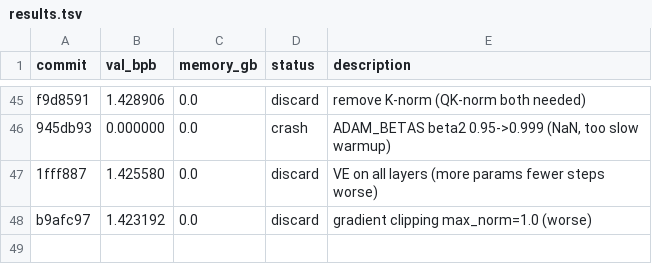
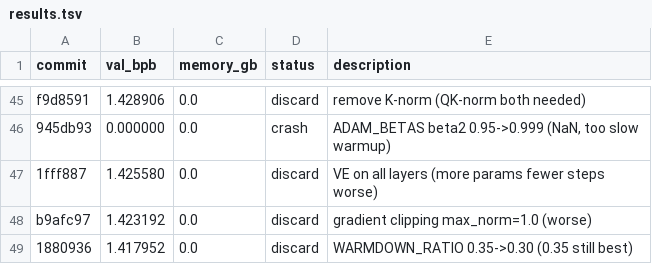
Before and after one commit to JSilvas/autoresearch-lab, a TSV file: results.tsv, drawn as a sheet; only a part is shown, gaps mark what is left out; the diff names each change by its address in the sheet, - before the commit and + after, or states it on an @@ line.

Commit message:
Log Exp47 discard (re-add)

```diff
--- a/results.tsv
+++ b/results.tsv
+row 49: 1880936 | 1.417952 | 0.0 | discard | WARMDOWN_RATIO 0.35->0.30 (0.35 still best)
```
